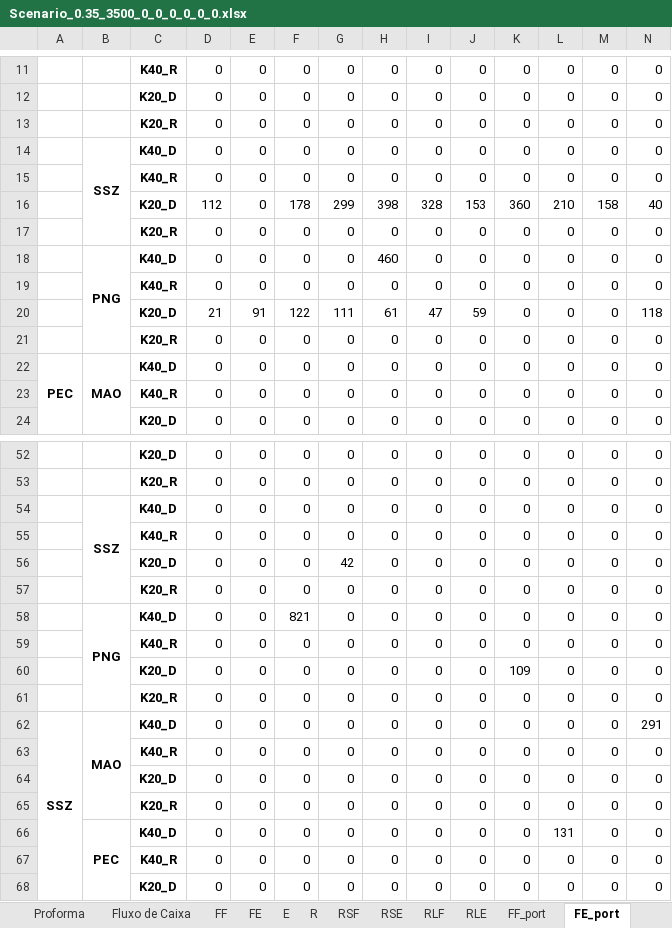
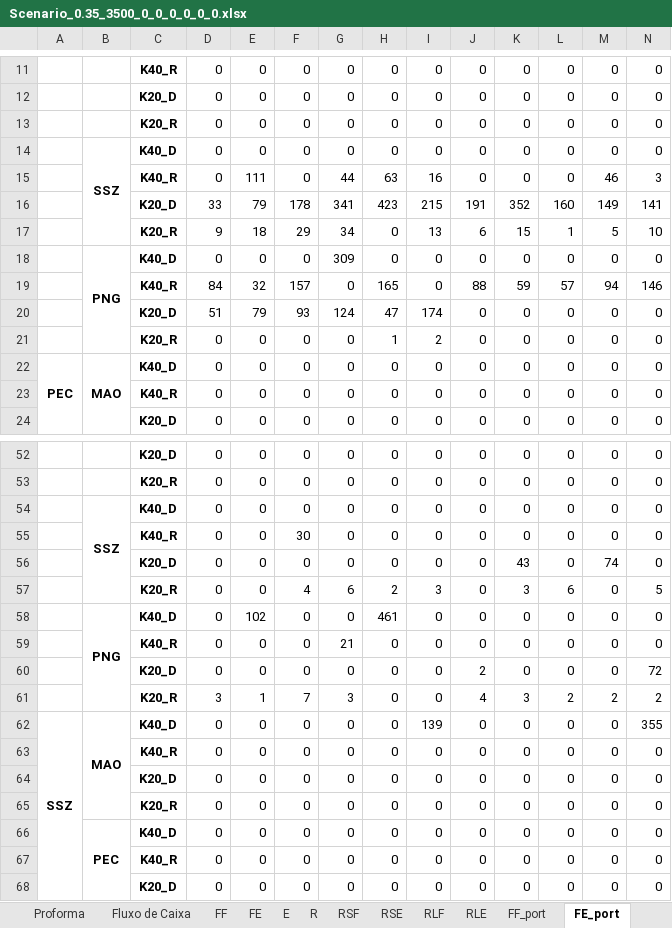
Before and after one commit to enzokgomes/PlanejamentoEstocasticoDeRotas, an Excel workbook: Output/Scenario_0.35_3500_0_0_0_0_0_0.xlsx, sheet FE_port, drawn as a sheet; only a part is shown, gaps mark what is left out; values as stored, in another font and other column widths than the file's, no borders; removed rows and columns are numbered as before the commit, all else as after; rows hold the shown columns only; the diff covers the shown part only; the diff names each change by its address in the sheet, - before the commit and + after, or states it on an @@ line.

```diff
--- a/Output/Scenario_0.35_3500_0_0_0_0_0_0.xlsx (sheet FE_port)
+++ b/Output/Scenario_0.35_3500_0_0_0_0_0_0.xlsx (sheet FE_port)
-row 15:  |  | K40_R | 0 | 0 | 0 | 0 | 0 | 0 | 0 | 0 | 0 | 0 | 0
-row 16:  |  | K20_D | 112 | 0 | 178 | 299 | 398 | 328 | 153 | 360 | 210 | 158 | 40
-row 17:  |  | K20_R | 0 | 0 | 0 | 0 | 0 | 0 | 0 | 0 | 0 | 0 | 0
+row 15:  |  | K40_R | 0 | 111 | 0 | 44 | 63 | 16 | 0 | 0 | 0 | 46 | 3
+row 16:  |  | K20_D | 33 | 79 | 178 | 341 | 423 | 215 | 191 | 352 | 160 | 149 | 141
+row 17:  |  | K20_R | 9 | 18 | 29 | 34 | 0 | 13 | 6 | 15 | 1 | 5 | 10
-G18: 0
+G18: 309
-H18: 460
+H18: 0
-row 19:  |  | K40_R | 0 | 0 | 0 | 0 | 0 | 0 | 0 | 0 | 0 | 0 | 0
-row 20:  |  | K20_D | 21 | 91 | 122 | 111 | 61 | 47 | 59 | 0 | 0 | 0 | 118
+row 19:  |  | K40_R | 84 | 32 | 157 | 0 | 165 | 0 | 88 | 59 | 57 | 94 | 146
+row 20:  |  | K20_D | 51 | 79 | 93 | 124 | 47 | 174 | 0 | 0 | 0 | 0 | 0
-H21: 0
+H21: 1
-I21: 0
+I21: 2
-F55: 0
+F55: 30
-row 56:  |  | K20_D | 0 | 0 | 0 | 42 | 0 | 0 | 0 | 0 | 0 | 0 | 0
-C56: K20_R
+C56: K20_D
-K56: 0
+K56: 43
-M56: 0
+M56: 74
+row 57:  |  | K20_R | 0 | 0 | 4 | 6 | 2 | 3 | 0 | 3 | 6 | 0 | 5
-E58: 0
+E58: 102
-F58: 821
+F58: 0
-H58: 0
+H58: 461
-G59: 0
+G59: 21
-row 60:  |  | K20_D | 0 | 0 | 0 | 0 | 0 | 0 | 0 | 109 | 0 | 0 | 0
-C60: K20_R
+C60: K20_D
-J60: 0
+J60: 2
-N60: 0
+N60: 72
+row 61:  |  | K20_R | 3 | 1 | 7 | 3 | 0 | 0 | 4 | 3 | 2 | 2 | 2
-I62: 0
+I62: 139
-N62: 291
+N62: 355
-L66: 131
+L66: 0
```
Also changed, not shown: 3 added rows, 3 removed rows and 26 edited cells elsewhere in this sheet, sheet FF_port, sheet FF, sheet RSF, sheet RLF, sheet FE, sheet E, 6 more sheets, Input/Dados.xlsx, 3 other files.
